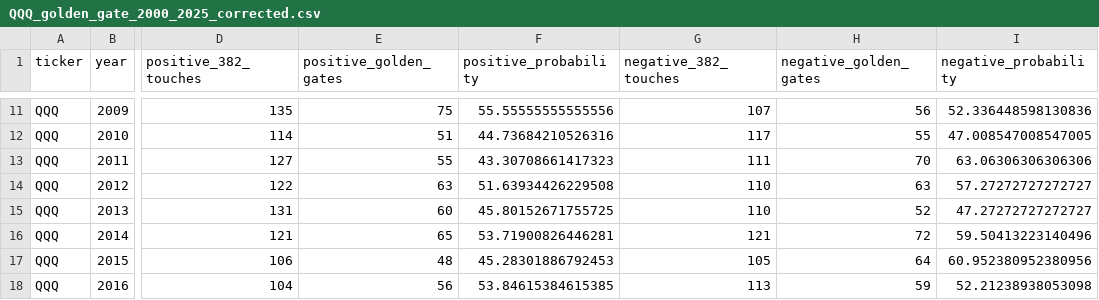
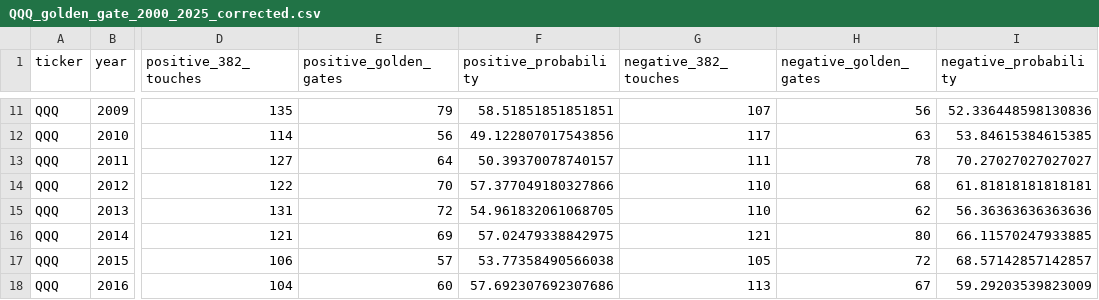
Before and after one commit to skrytz/skrytz.github.io, a CSV file: data/analysis_results/QQQ_golden_gate_2000_2025_corrected.csv, drawn as a sheet; only a part is shown, gaps mark what is left out; the diff covers the shown part only; the diff names each change by its address in the sheet, - before the commit and + after, or states it on an @@ line.

```diff
--- a/data/analysis_results/QQQ_golden_gate_2000_2025_corrected.csv
+++ b/data/analysis_results/QQQ_golden_gate_2000_2025_corrected.csv
-E11 (positive_golden_gates): 75
+E11 (positive_golden_gates): 79
-F11 (positive_probability): 55.55555555555556
+F11 (positive_probability): 58.51851851851851
-E12 (positive_golden_gates): 51
+E12 (positive_golden_gates): 56
-F12 (positive_probability): 44.73684210526316
+F12 (positive_probability): 49.122807017543856
-H12 (negative_golden_gates): 55
+H12 (negative_golden_gates): 63
-I12 (negative_probability): 47.008547008547005
+I12 (negative_probability): 53.84615384615385
-E13 (positive_golden_gates): 55
+E13 (positive_golden_gates): 64
-F13 (positive_probability): 43.30708661417323
+F13 (positive_probability): 50.39370078740157
-H13 (negative_golden_gates): 70
+H13 (negative_golden_gates): 78
-I13 (negative_probability): 63.06306306306306
+I13 (negative_probability): 70.27027027027027
-E14 (positive_golden_gates): 63
+E14 (positive_golden_gates): 70
-F14 (positive_probability): 51.63934426229508
+F14 (positive_probability): 57.377049180327866
-H14 (negative_golden_gates): 63
+H14 (negative_golden_gates): 68
-I14 (negative_probability): 57.27272727272727
+I14 (negative_probability): 61.81818181818181
-E15 (positive_golden_gates): 60
+E15 (positive_golden_gates): 72
-F15 (positive_probability): 45.80152671755725
+F15 (positive_probability): 54.961832061068705
-H15 (negative_golden_gates): 52
+H15 (negative_golden_gates): 62
-I15 (negative_probability): 47.27272727272727
+I15 (negative_probability): 56.36363636363636
-E16 (positive_golden_gates): 65
+E16 (positive_golden_gates): 69
-F16 (positive_probability): 53.71900826446281
+F16 (positive_probability): 57.02479338842975
-H16 (negative_golden_gates): 72
+H16 (negative_golden_gates): 80
-I16 (negative_probability): 59.50413223140496
+I16 (negative_probability): 66.11570247933885
-E17 (positive_golden_gates): 48
+E17 (positive_golden_gates): 57
-F17 (positive_probability): 45.28301886792453
+F17 (positive_probability): 53.77358490566038
-H17 (negative_golden_gates): 64
+H17 (negative_golden_gates): 72
-I17 (negative_probability): 60.952380952380956
+I17 (negative_probability): 68.57142857142857
-E18 (positive_golden_gates): 56
+E18 (positive_golden_gates): 60
-F18 (positive_probability): 53.84615384615385
+F18 (positive_probability): 57.692307692307686
-H18 (negative_golden_gates): 59
+H18 (negative_golden_gates): 67
-I18 (negative_probability): 52.21238938053098
+I18 (negative_probability): 59.29203539823009
```
Also changed, not shown: 68 edited cells elsewhere in this file, data/analysis_results/SPY_golden_gate_2000_2025_corrected.csv, data/analysis_results/multi_ticker_golden_gate_summary.csv, 3 other files.
